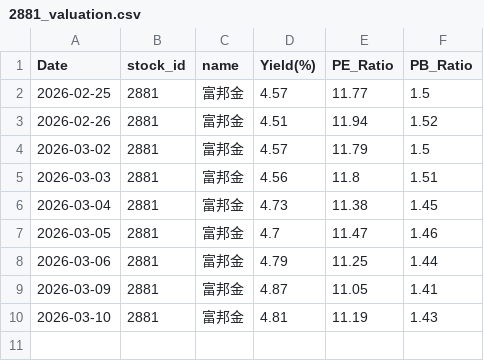
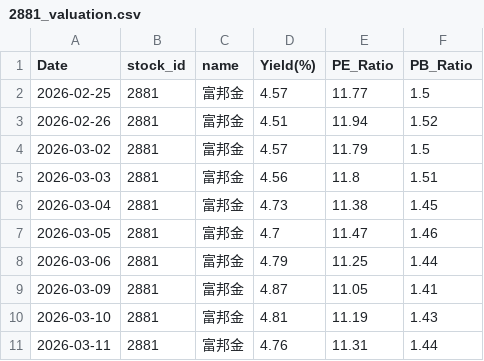
Before and after one commit to zhe-yuan23/stock, a CSV file: data/2881/2881_valuation.csv, drawn as a sheet; the diff names each change by its address in the sheet, - before the commit and + after, or states it on an @@ line.

```diff
--- a/data/2881/2881_valuation.csv
+++ b/data/2881/2881_valuation.csv
+row 11: 2026-03-11 | 2881 | 富邦金 | 4.76 | 11.31 | 1.44
```
Also changed, not shown: data/2882/2882_valuation.csv, data/2883/2883_valuation.csv, 17 other files.
